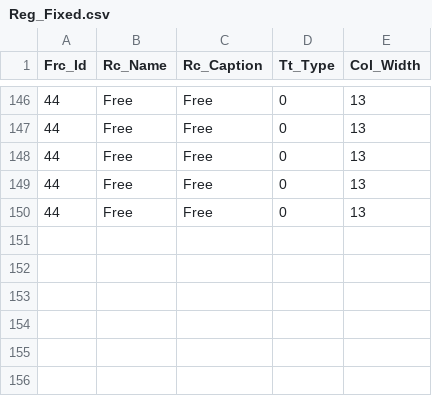
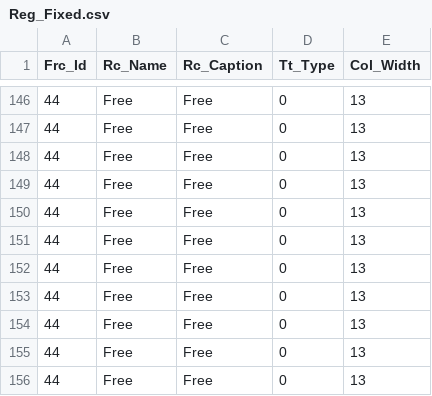
Before and after one commit to krishnasai-narayana/3goils, a CSV file: data/Reg_Fixed.csv, drawn as a sheet; only a part is shown, gaps mark what is left out.

```diff
--- a/data/Reg_Fixed.csv
+++ b/data/Reg_Fixed.csv
@@ -150 +150,7 @@
 44,Free,Free,0,13
+44,Free,Free,0,13
+44,Free,Free,0,13
+44,Free,Free,0,13
+44,Free,Free,0,13
+44,Free,Free,0,13
+44,Free,Free,0,13
```
Also changed, not shown: data/Accmst.csv, data/Groups.csv, 21 other files.
